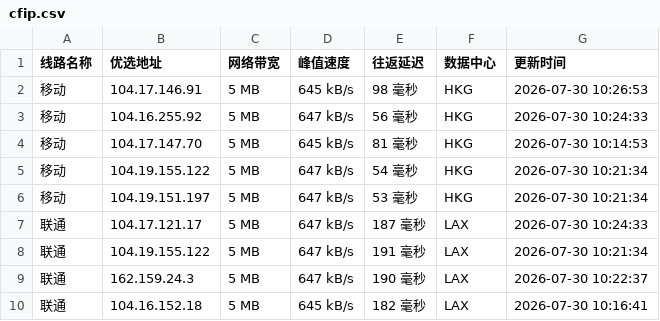
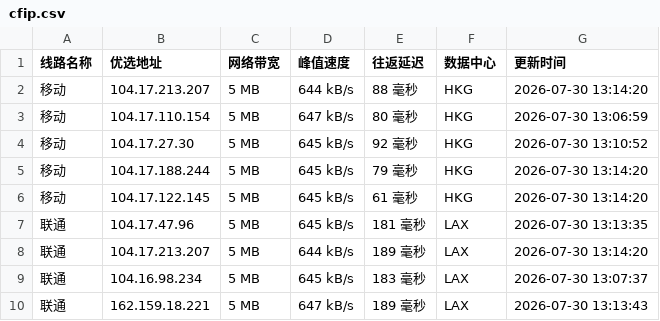
Before and after one commit to weizhe940605/cfipv4db, a CSV file: cfip.csv, drawn as a sheet; only a part is shown; the diff covers the shown part only.

```diff
--- a/cfip.csv
+++ b/cfip.csv
@@ -1,10 +1,10 @@
 线路名称,优选地址,网络带宽,峰值速度,往返延迟,数据中心,更新时间
-移动,104.17.146.91,5 MB,645 kB/s,98 毫秒,HKG,2026-07-30 10:26:53
-移动,104.16.255.92,5 MB,647 kB/s,56 毫秒,HKG,2026-07-30 10:24:33
-移动,104.17.147.70,5 MB,645 kB/s,81 毫秒,HKG,2026-07-30 10:14:53
-移动,104.19.155.122,5 MB,647 kB/s,54 毫秒,HKG,2026-07-30 10:21:34
-移动,104.19.151.197,5 MB,647 kB/s,53 毫秒,HKG,2026-07-30 10:21:34
-联通,104.17.121.17,5 MB,647 kB/s,187 毫秒,LAX,2026-07-30 10:24:33
-联通,104.19.155.122,5 MB,647 kB/s,191 毫秒,LAX,2026-07-30 10:21:34
-联通,162.159.24.3,5 MB,647 kB/s,190 毫秒,LAX,2026-07-30 10:22:37
-联通,104.16.152.18,5 MB,645 kB/s,182 毫秒,LAX,2026-07-30 10:16:41
+移动,104.17.213.207,5 MB,644 kB/s,88 毫秒,HKG,2026-07-30 13:14:20
+移动,104.17.110.154,5 MB,647 kB/s,80 毫秒,HKG,2026-07-30 13:06:59
+移动,104.17.27.30,5 MB,645 kB/s,92 毫秒,HKG,2026-07-30 13:10:52
+移动,104.17.188.244,5 MB,645 kB/s,79 毫秒,HKG,2026-07-30 13:14:20
+移动,104.17.122.145,5 MB,645 kB/s,61 毫秒,HKG,2026-07-30 13:14:20
+联通,104.17.47.96,5 MB,645 kB/s,181 毫秒,LAX,2026-07-30 13:13:35
+联通,104.17.213.207,5 MB,644 kB/s,189 毫秒,LAX,2026-07-30 13:14:20
+联通,104.16.98.234,5 MB,645 kB/s,183 毫秒,LAX,2026-07-30 13:07:37
+联通,162.159.18.221,5 MB,647 kB/s,189 毫秒,LAX,2026-07-30 13:13:43
```
Also changed, not shown: 19 edited cells elsewhere in this file, 1 other file.
